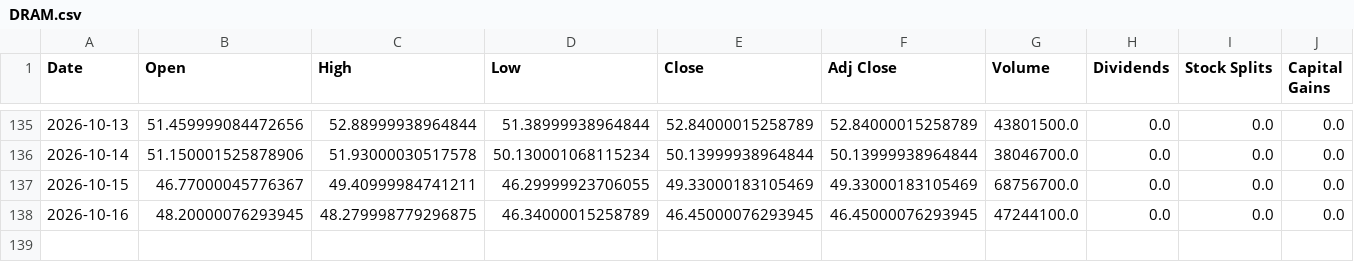
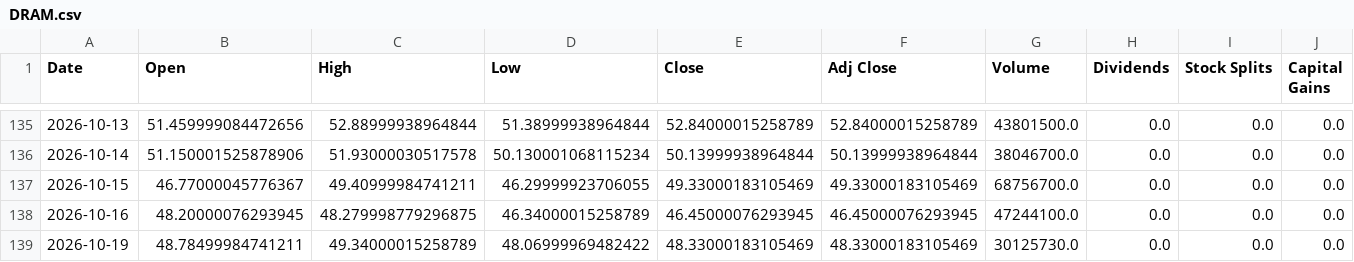
Before and after one commit to a23882005/LivingWaterAI, a CSV file: data/market_history/global/DRAM.csv, drawn as a sheet; only a part is shown, gaps mark what is left out; the diff names each change by its address in the sheet, - before the commit and + after, or states it on an @@ line.

```diff
--- a/data/market_history/global/DRAM.csv
+++ b/data/market_history/global/DRAM.csv
+row 139: 2026-10-19 | 48.78499984741211 | 49.34000015258789 | 48.06999969482422 | 48.33000183105469 | 48.33000183105469 | 30125730.0 | 0.0 | 0.0 | 0.0
```
Also changed, not shown: data/market_history/global/NATO.CN.csv, data/market_history/global/SGOV.csv, 18 other files.
